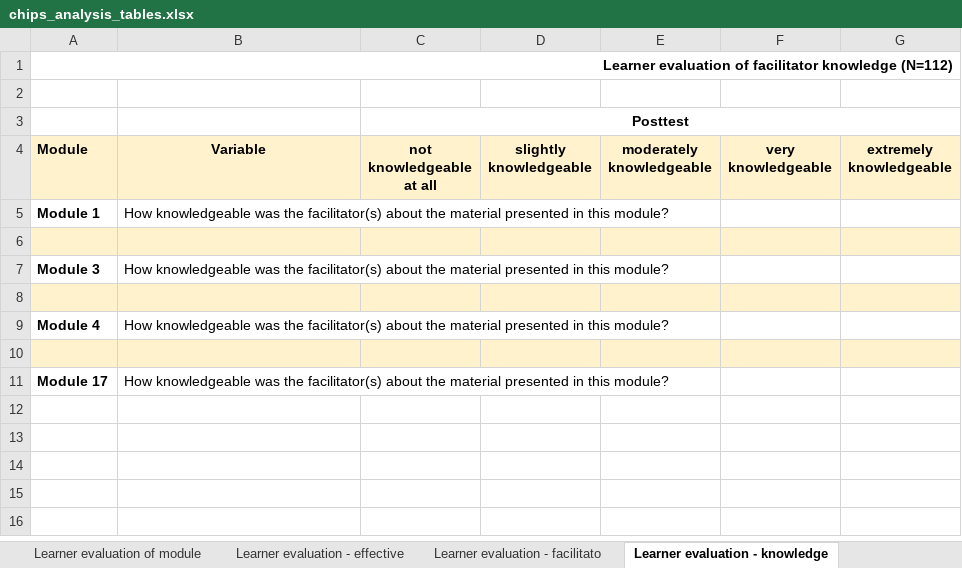
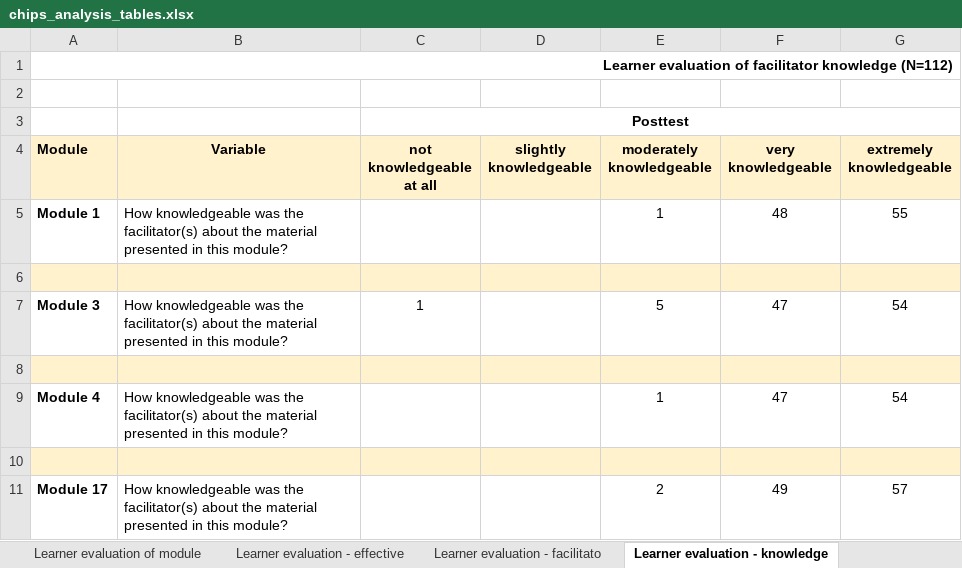
Before and after one commit to ronna/chips-analysis, an Excel workbook: output/chips_analysis_tables.xlsx, sheet Learner evaluation - knowledge, drawn as a sheet; values as stored, in another font and other column widths than the file's, no borders; the diff names each change by its address in the sheet, - before the commit and + after, or states it on an @@ line.

```diff
--- a/output/chips_analysis_tables.xlsx (sheet Learner evaluation - knowledge)
+++ b/output/chips_analysis_tables.xlsx (sheet Learner evaluation - knowledge)
-E5 (moderately knowledgeable): (empty)
+E5 (moderately knowledgeable): 1
-F5 (very knowledgeable): (empty)
+F5 (very knowledgeable): 48
-G5 (extremely knowledgeable): (empty)
+G5 (extremely knowledgeable): 55
-C7 (not knowledgeable at all): (empty)
+C7 (not knowledgeable at all): 1
-E7 (moderately knowledgeable): (empty)
+E7 (moderately knowledgeable): 5
-F7 (very knowledgeable): (empty)
+F7 (very knowledgeable): 47
-G7 (extremely knowledgeable): (empty)
+G7 (extremely knowledgeable): 54
-E9 (moderately knowledgeable): (empty)
+E9 (moderately knowledgeable): 1
-F9 (very knowledgeable): (empty)
+F9 (very knowledgeable): 47
-G9 (extremely knowledgeable): (empty)
+G9 (extremely knowledgeable): 54
-E11 (moderately knowledgeable): (empty)
+E11 (moderately knowledgeable): 2
-F11 (very knowledgeable): (empty)
+F11 (very knowledgeable): 49
-G11 (extremely knowledgeable): (empty)
+G11 (extremely knowledgeable): 57
```
Also changed, not shown: sheet Learner evaluation - effective, sheet Learner evaluation - facilitato, sheet Learner evaluation of module, sheet Encouragement of IPC and QI.
